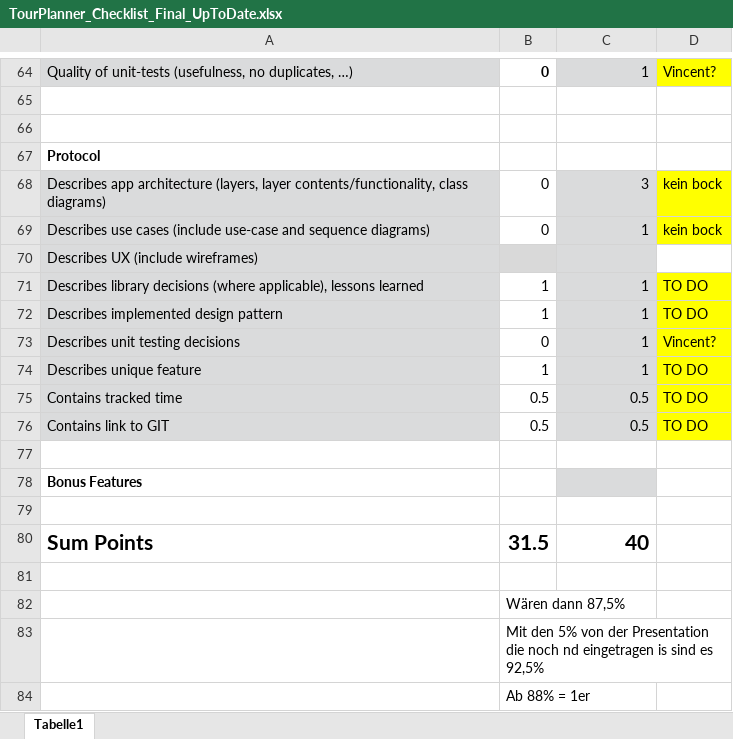
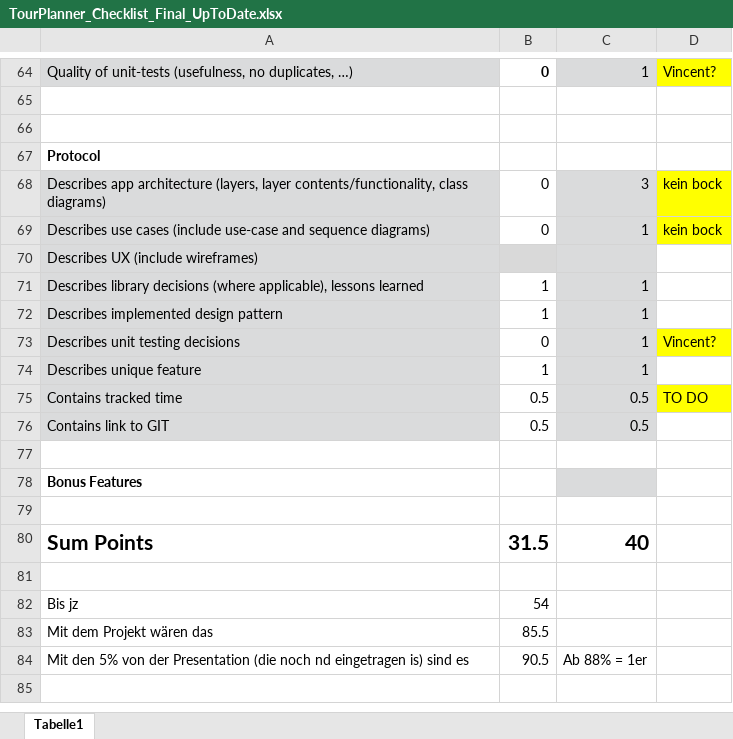
Before and after one commit to Neuwik/SWE_TourPlanner, an Excel workbook: TourPlanner_Checklist_Final_UpToDate.xlsx, sheet Tabelle1, drawn as a sheet; only a part is shown, gaps mark what is left out; values as stored, in another font and other column widths than the file's, no borders; conditional formats not drawn; removed rows and columns are numbered as before the commit, all else as after; the diff names each change by its address in the sheet, - before the commit and + after, or states it on an @@ line.

```diff
--- a/TourPlanner_Checklist_Final_UpToDate.xlsx (sheet Tabelle1)
+++ b/TourPlanner_Checklist_Final_UpToDate.xlsx (sheet Tabelle1)
-D71:D72: TO DO
+D71:D72: (empty)
-D71:D72 fill: #FFFF00
+D71:D72 fill: none
-D74: TO DO
+D74: (empty)
-D74 fill: #FFFF00
+D74 fill: none
-D76: TO DO
+D76: (empty)
-D76 fill: #FFFF00
+D76 fill: none
-row 82:  | Wären dann 87,5%
-row 83:  | Mit den 5% von der Presentation die noch nd eingetragen is sind es 92,5%
-row 84:  | Ab 88% = 1er
+row 82: Bis jz | 54
+row 83: Mit dem Projekt wären das | 85.5
+row 84: Mit den 5% von der Presentation (die noch nd eingetragen is) sind es | 90.5 | Ab 88% = 1er
```
Also changed, not shown: 3 other files.
